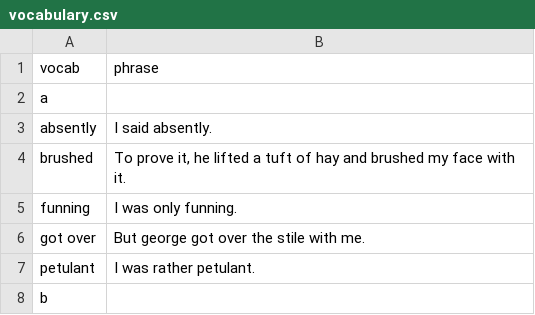
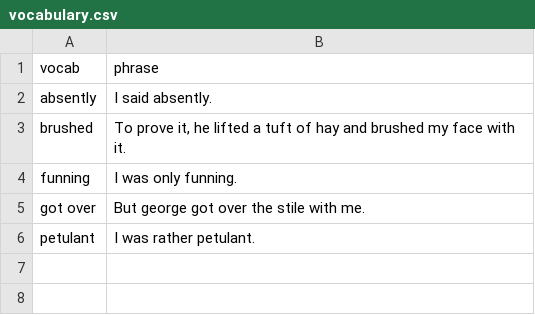
Before and after one commit to sannflux/vocab-app, a CSV file: vocabulary.csv, drawn as a sheet.

Commit message:
Updated vocab

```diff
--- a/vocabulary.csv
+++ b/vocabulary.csv
@@ -1,3 +1,2 @@
 vocab,phrase
-a,
 absently,I said absently.
@@ -7,2 +6 @@ got over,But george got over the stile with me.
 petulant,I was rather petulant.
-b,
```
